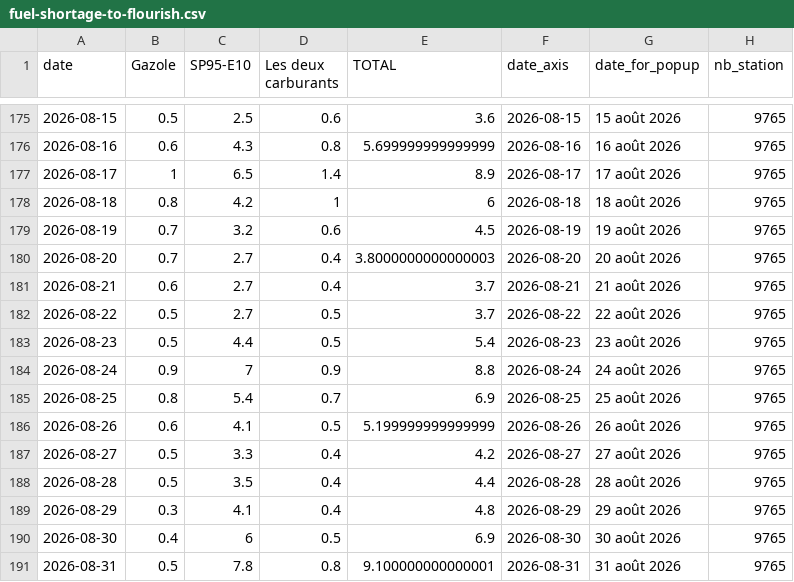
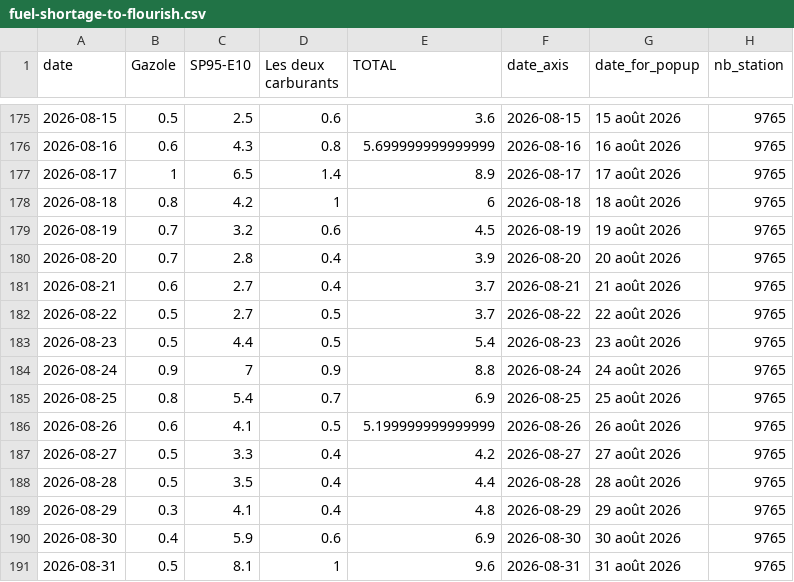
Before and after one commit to mthlht/fuel-price-tracker, a CSV file: data/fuel-shortage-to-flourish.csv, drawn as a sheet; only a part is shown, gaps mark what is left out.

```diff
--- a/data/fuel-shortage-to-flourish.csv
+++ b/data/fuel-shortage-to-flourish.csv
@@ -179,3 +179,3 @@ date,Gazole,SP95-E10,Les deux carburants,TOTAL,date_axis,date_for_popup,nb_stati
 2026-08-19,0.7,3.2,0.6,4.5,2026-08-19,19 août 2026,9765
-2026-08-20,0.7,2.7,0.4,3.8000000000000003,2026-08-20,20 août 2026,9765
+2026-08-20,0.7,2.8,0.4,3.9,2026-08-20,20 août 2026,9765
 2026-08-21,0.6,2.7,0.4,3.7,2026-08-21,21 août 2026,9765
@@ -189,3 +189,3 @@ date,Gazole,SP95-E10,Les deux carburants,TOTAL,date_axis,date_for_popup,nb_stati
 2026-08-29,0.3,4.1,0.4,4.8,2026-08-29,29 août 2026,9765
-2026-08-30,0.4,6,0.5,6.9,2026-08-30,30 août 2026,9765
-2026-08-31,0.5,7.8,0.8,9.100000000000001,2026-08-31,31 août 2026,9765
+2026-08-30,0.4,5.9,0.6,6.9,2026-08-30,30 août 2026,9765
+2026-08-31,0.5,8.1,1,9.6,2026-08-31,31 août 2026,9765
```
Also changed, not shown: data/roll_mean_2026.csv, 4 other files.
